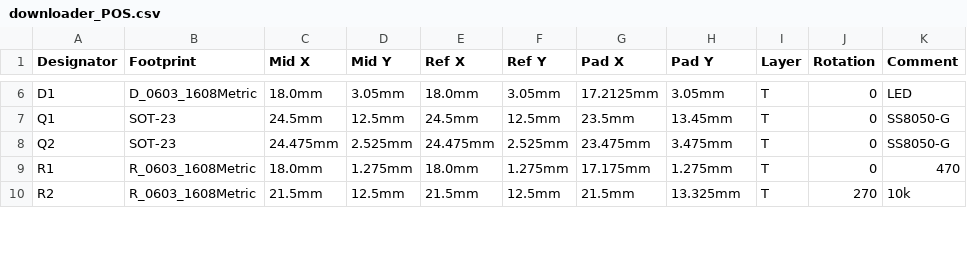
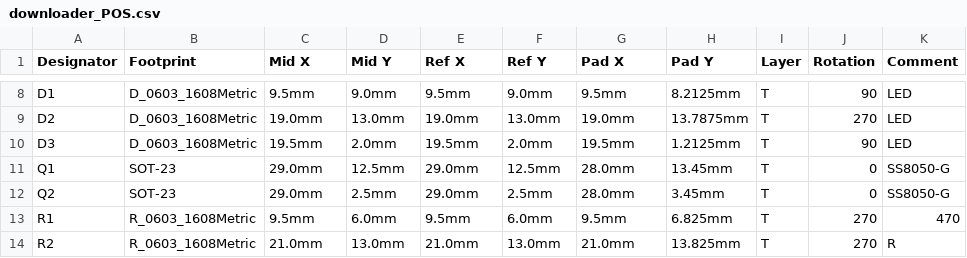
Before and after one commit to BearLaboratory/downloader, a CSV file: downloader_POS.csv, drawn as a sheet; only a part is shown, gaps mark what is left out; the diff covers the shown part only.

```diff
--- a/downloader_POS.csv
+++ b/downloader_POS.csv
@@ -6,5 +8,7 @@
-"D1","D_0603_1608Metric","18.0mm","3.05mm","18.0mm","3.05mm","17.2125mm","3.05mm","T","0","LED",
-"Q1","SOT-23","24.5mm","12.5mm","24.5mm","12.5mm","23.5mm","13.45mm","T","0","SS8050-G",
-"Q2","SOT-23","24.475mm","2.525mm","24.475mm","2.525mm","23.475mm","3.475mm","T","0","SS8050-G",
-"R1","R_0603_1608Metric","18.0mm","1.275mm","18.0mm","1.275mm","17.175mm","1.275mm","T","0","470",
-"R2","R_0603_1608Metric","21.5mm","12.5mm","21.5mm","12.5mm","21.5mm","13.325mm","T","270","10k",
+"D1","D_0603_1608Metric","9.5mm","9.0mm","9.5mm","9.0mm","9.5mm","8.2125mm","T","90","LED",
+"D2","D_0603_1608Metric","19.0mm","13.0mm","19.0mm","13.0mm","19.0mm","13.7875mm","T","270","LED",
+"D3","D_0603_1608Metric","19.5mm","2.0mm","19.5mm","2.0mm","19.5mm","1.2125mm","T","90","LED",
+"Q1","SOT-23","29.0mm","12.5mm","29.0mm","12.5mm","28.0mm","13.45mm","T","0","SS8050-G",
+"Q2","SOT-23","29.0mm","2.5mm","29.0mm","2.5mm","28.0mm","3.45mm","T","0","SS8050-G",
+"R1","R_0603_1608Metric","9.5mm","6.0mm","9.5mm","6.0mm","9.5mm","6.825mm","T","270","470",
+"R2","R_0603_1608Metric","21.0mm","13.0mm","21.0mm","13.0mm","21.0mm","13.825mm","T","270","R",
```
Also changed, not shown: 4 added rows and 48 edited cells elsewhere in this file, downloader_BOM.csv, 20 other files.
